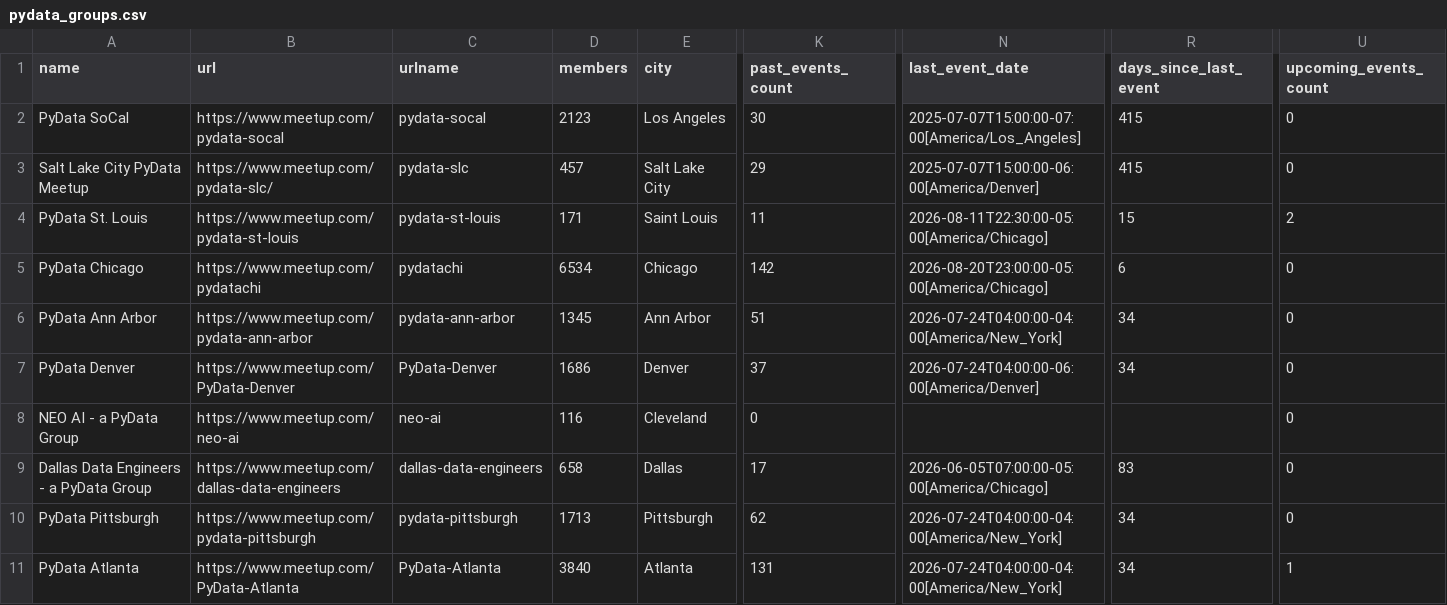
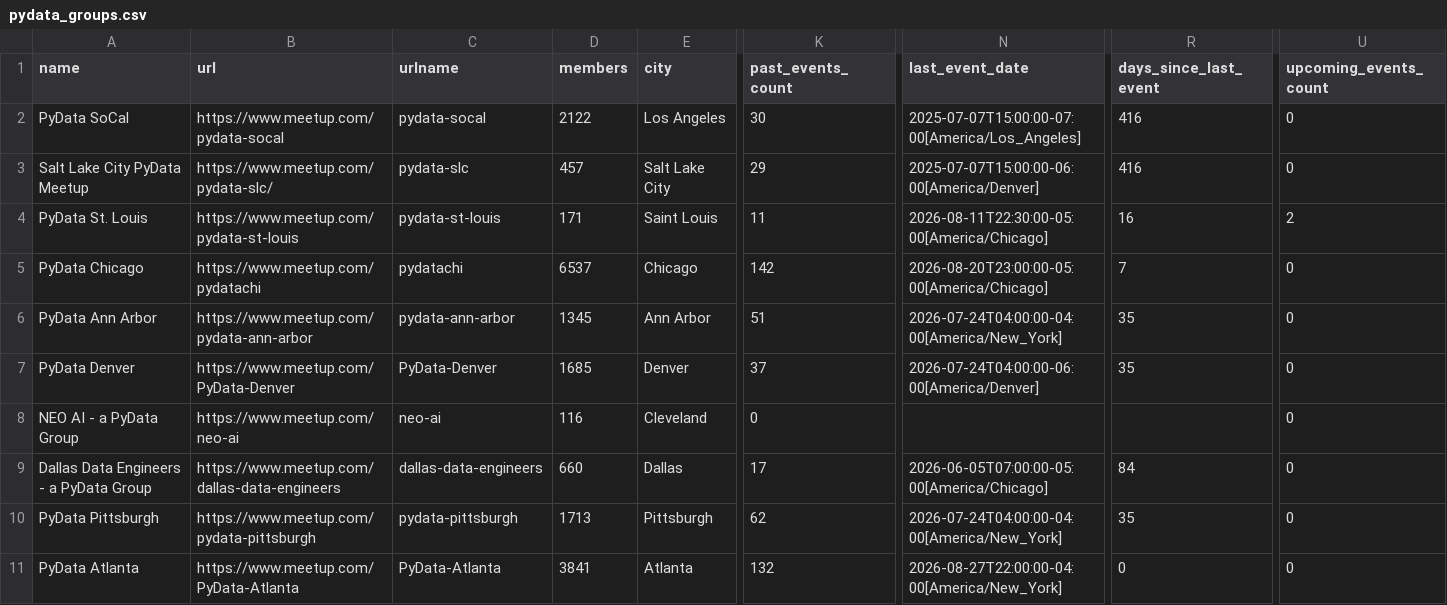
Before and after one commit to hevansDev/mapping-pydata, a CSV file: pydata_groups.csv, drawn as a sheet; only a part is shown, gaps mark what is left out; the diff covers the shown part only; the diff names each change by its address in the sheet, - before the commit and + after, or states it on an @@ line.

```diff
--- a/pydata_groups.csv
+++ b/pydata_groups.csv
-D2 (members): 2123
+D2 (members): 2122
-R2:R3 (days_since_last_event): 415
+R2:R3 (days_since_last_event): 416
-R4 (days_since_last_event): 15
+R4 (days_since_last_event): 16
-D5 (members): 6534
+D5 (members): 6537
-R5 (days_since_last_event): 6
+R5 (days_since_last_event): 7
-R6:R7 (days_since_last_event): 34
+R6:R7 (days_since_last_event): 35
-D7 (members): 1686
+D7 (members): 1685
-D9 (members): 658
+D9 (members): 660
-R9 (days_since_last_event): 83
+R9 (days_since_last_event): 84
-R10 (days_since_last_event): 34
+R10 (days_since_last_event): 35
-D11 (members): 3840
+D11 (members): 3841
-K11 (past_events_count): 131
+K11 (past_events_count): 132
-N11 (last_event_date): 2026-07-24T04:00:00-04:00[America/New_York]
+N11 (last_event_date): 2026-08-27T22:00:00-04:00[America/New_York]
-R11 (days_since_last_event): 34
+R11 (days_since_last_event): 0
-U11 (upcoming_events_count): 1
+U11 (upcoming_events_count): 0
```
Also changed, not shown: 178 edited cells elsewhere in this file, psf_groups.csv, pytexas_groups.csv, 16 other files.
